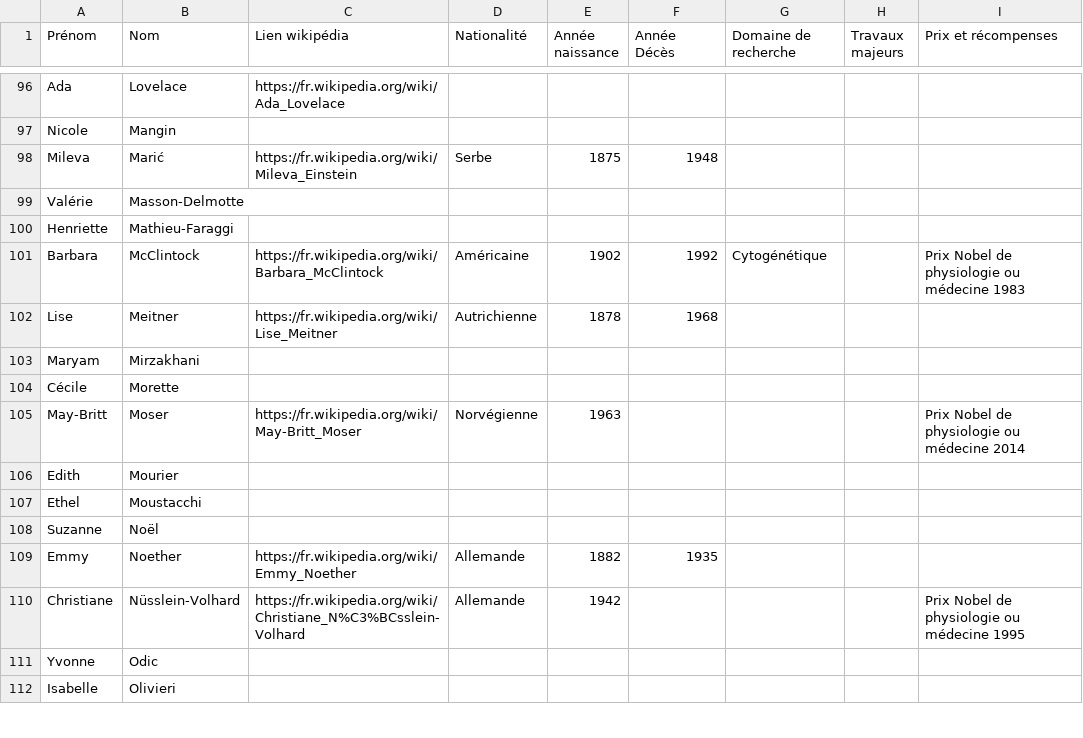
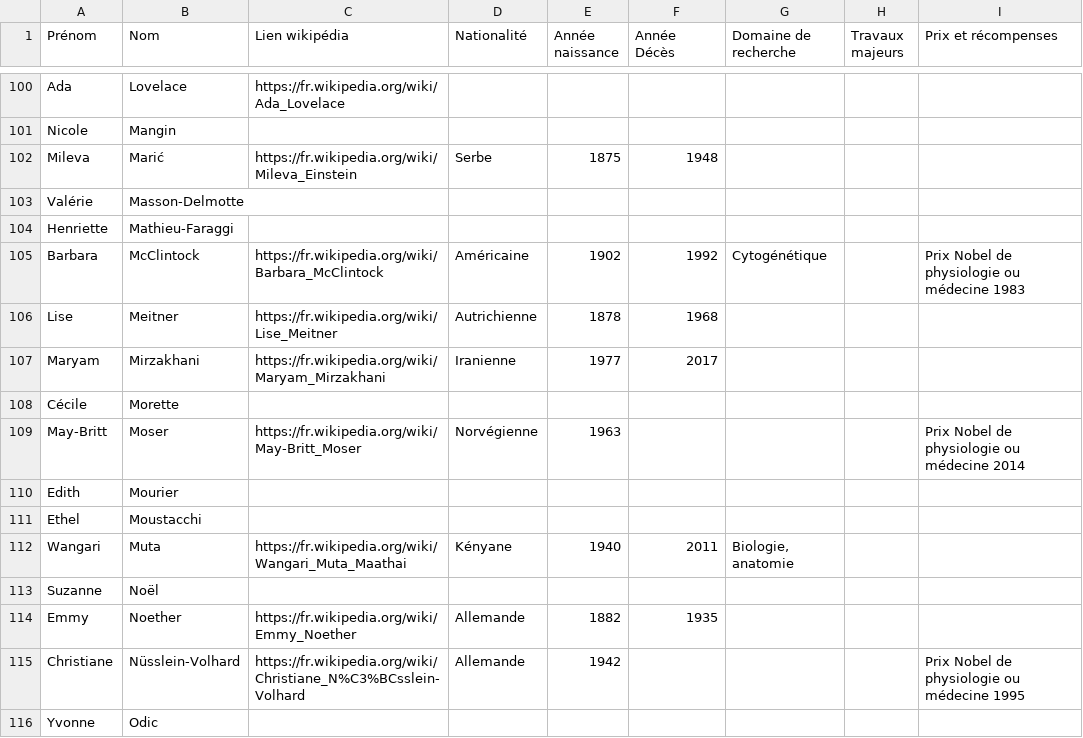
Before and after one commit to mabuchet/promotion_des_sciences, a CSV file: liste_de_femmes_scientifiques.csv, drawn as a sheet; only a part is shown, gaps mark what is left out; the shorter side is filled out with more unchanged rows; the diff covers the shown part only.

Commit message:
Ajouts de noms de femmes scientifiques.

```diff
--- a/liste_de_femmes_scientifiques.csv
+++ b/liste_de_femmes_scientifiques.csv
@@ -102,3 +106,3 @@ Barbara;McClintock;https://fr.wikipedia.org/wiki/Barbara_McClintock;Américaine;
 Lise;Meitner;https://fr.wikipedia.org/wiki/Lise_Meitner;Autrichienne;1878;1968;;;
-Maryam;Mirzakhani;;;;;;;
+Maryam;Mirzakhani;https://fr.wikipedia.org/wiki/Maryam_Mirzakhani;Iranienne;1977;2017;;;
 Cécile;Morette;;;;;;;
@@ -107,2 +111,3 @@ Edith;Mourier;;;;;;;
 Ethel;Moustacchi;;;;;;;
+Wangari;Muta;https://fr.wikipedia.org/wiki/Wangari_Muta_Maathai;Kényane;1940;2011;Biologie, anatomie;;
 Suzanne;Noël;;;;;;;
```
Also changed, not shown: 13 added rows, 2 removed rows and 10 edited cells elsewhere in this file.
